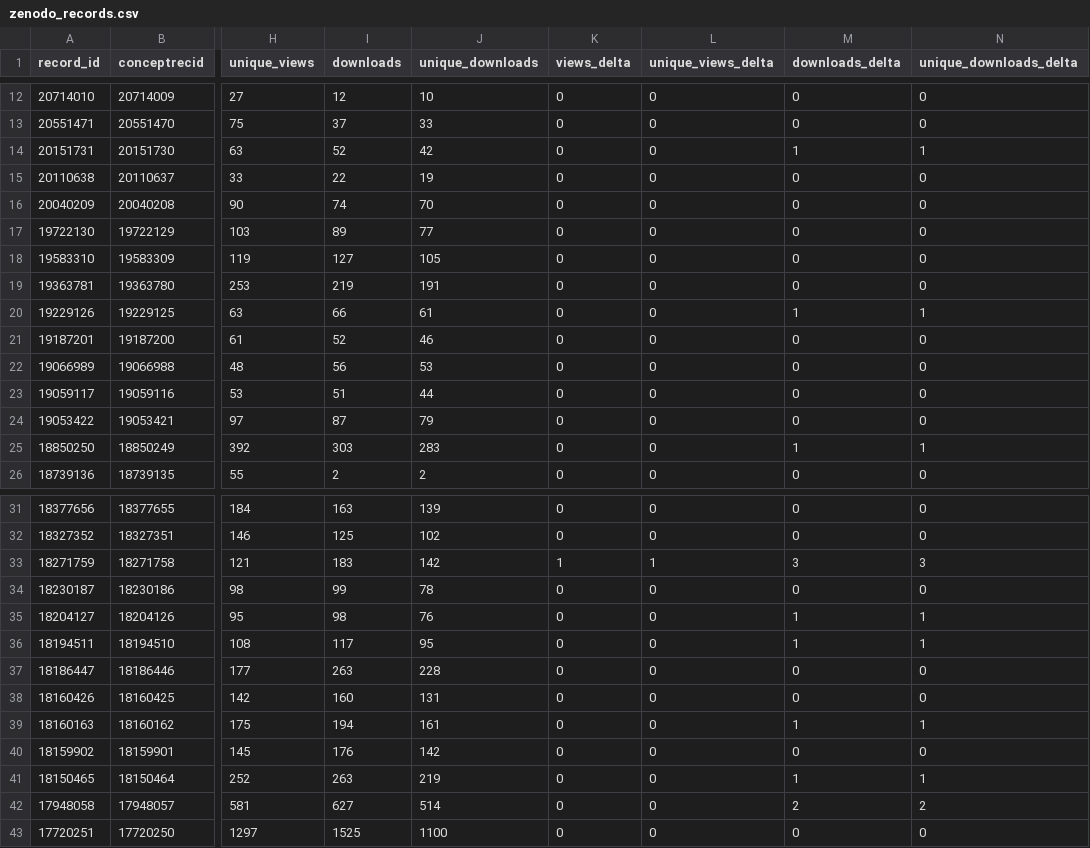
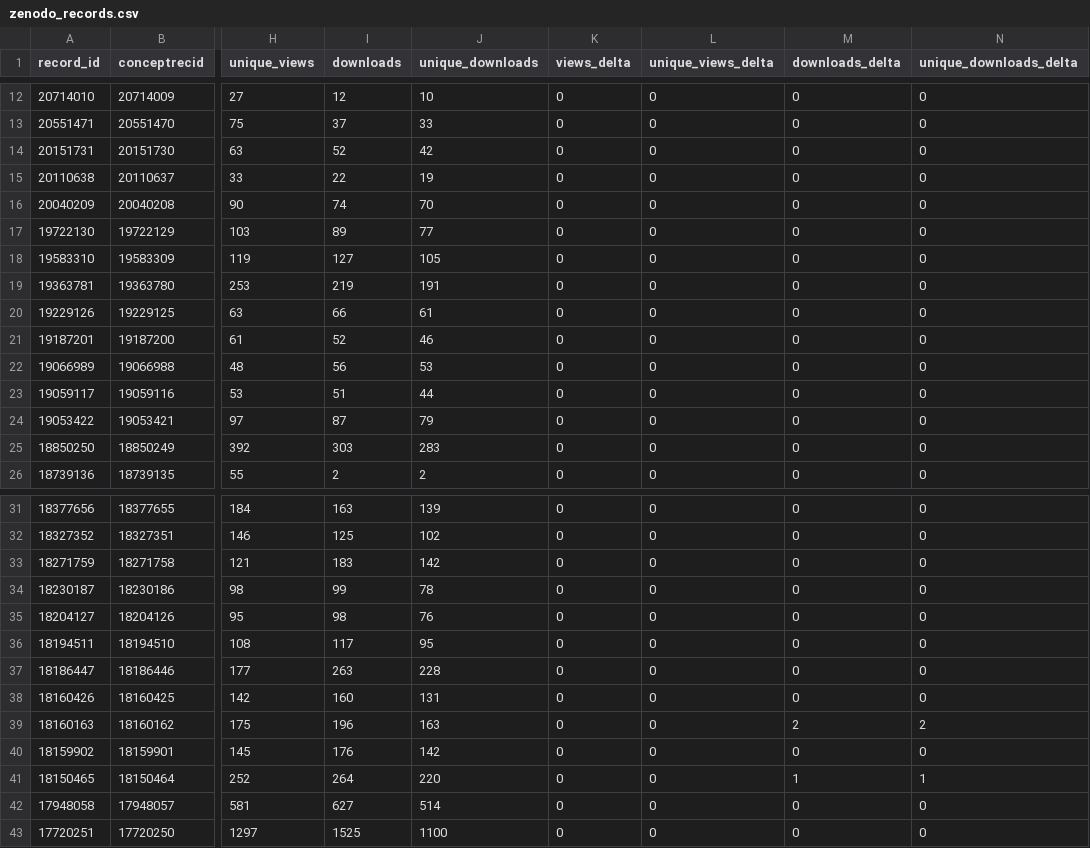
Before and after one commit to matsuoka-GPT/matsuoka-GPT.github.io, a CSV file: data/zenodo/zenodo_records.csv, drawn as a sheet; only a part is shown, gaps mark what is left out; the diff names each change by its address in the sheet, - before the commit and + after, or states it on an @@ line.

```diff
--- a/data/zenodo/zenodo_records.csv
+++ b/data/zenodo/zenodo_records.csv
-M14 (downloads_delta): 1
+M14 (downloads_delta): 0
-N14 (unique_downloads_delta): 1
+N14 (unique_downloads_delta): 0
-M20 (downloads_delta): 1
+M20 (downloads_delta): 0
-N20 (unique_downloads_delta): 1
+N20 (unique_downloads_delta): 0
-M25 (downloads_delta): 1
+M25 (downloads_delta): 0
-N25 (unique_downloads_delta): 1
+N25 (unique_downloads_delta): 0
-K33 (views_delta): 1
+K33 (views_delta): 0
-L33 (unique_views_delta): 1
+L33 (unique_views_delta): 0
-M33 (downloads_delta): 3
+M33 (downloads_delta): 0
-N33 (unique_downloads_delta): 3
+N33 (unique_downloads_delta): 0
-M35:M36 (downloads_delta): 1
+M35:M36 (downloads_delta): 0
-N35:N36 (unique_downloads_delta): 1
+N35:N36 (unique_downloads_delta): 0
-I39 (downloads): 194
+I39 (downloads): 196
-J39 (unique_downloads): 161
+J39 (unique_downloads): 163
-M39 (downloads_delta): 1
+M39 (downloads_delta): 2
-N39 (unique_downloads_delta): 1
+N39 (unique_downloads_delta): 2
-I41 (downloads): 263
+I41 (downloads): 264
-J41 (unique_downloads): 219
+J41 (unique_downloads): 220
-M42 (downloads_delta): 2
+M42 (downloads_delta): 0
-N42 (unique_downloads_delta): 2
+N42 (unique_downloads_delta): 0
```
Also changed, not shown: data/zenodo/history.csv, 3 other files.
